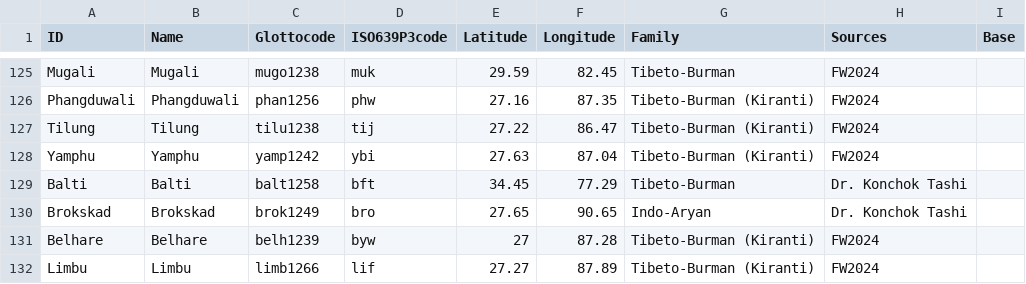
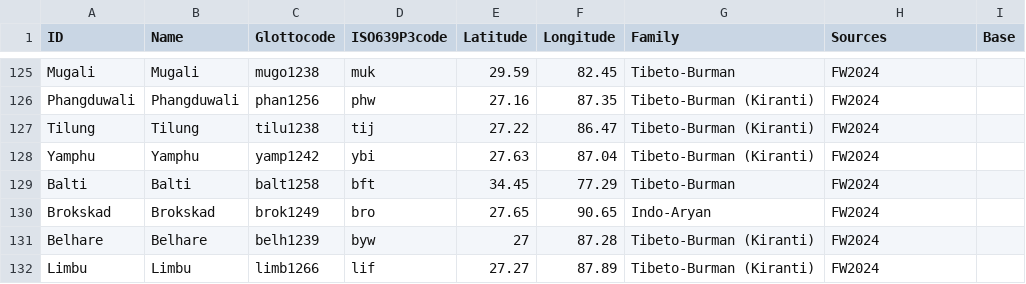
Before and after one commit to numeralbank/sand, a TSV file: etc/languages.tsv, drawn as a sheet; only a part is shown, gaps mark what is left out.

Commit message:
Update languages.tsv

```diff
--- a/etc/languages.tsv
+++ b/etc/languages.tsv
@@ -128,4 +128,4 @@ Tilung	Tilung	tilu1238	tij	27.22	86.47	Tibeto-Burman (Kiranti)	FW2024
 Yamphu	Yamphu	yamp1242	ybi	27.63	87.04	Tibeto-Burman (Kiranti)	FW2024
-Balti	Balti	balt1258	bft	34.45	77.29	Tibeto-Burman 	Dr. Konchok Tashi
-Brokskad	Brokskad	brok1249	bro	27.65	90.65	Indo-Aryan	Dr. Konchok Tashi
+Balti	Balti	balt1258	bft	34.45	77.29	Tibeto-Burman 	FW2024
+Brokskad	Brokskad	brok1249	bro	27.65	90.65	Indo-Aryan	FW2024
 Belhare	Belhare	belh1239	byw	27	87.28	Tibeto-Burman (Kiranti)	FW2024
```
